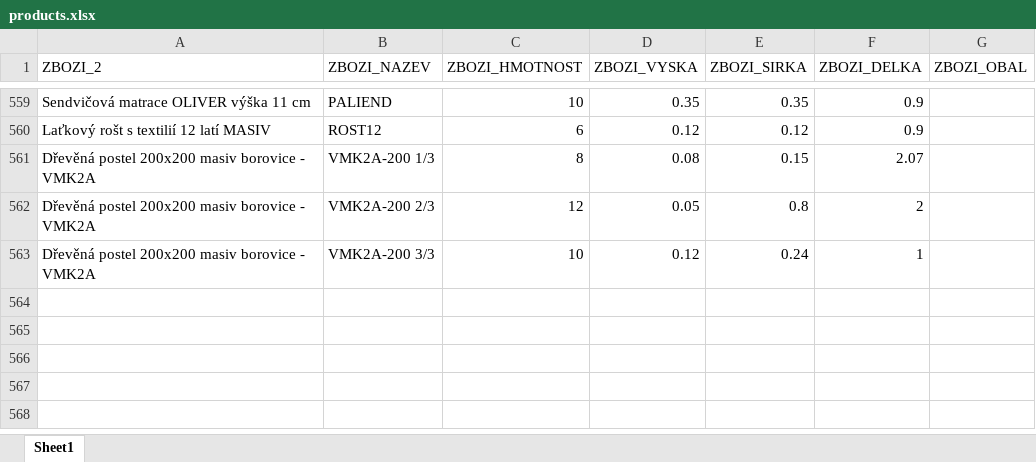
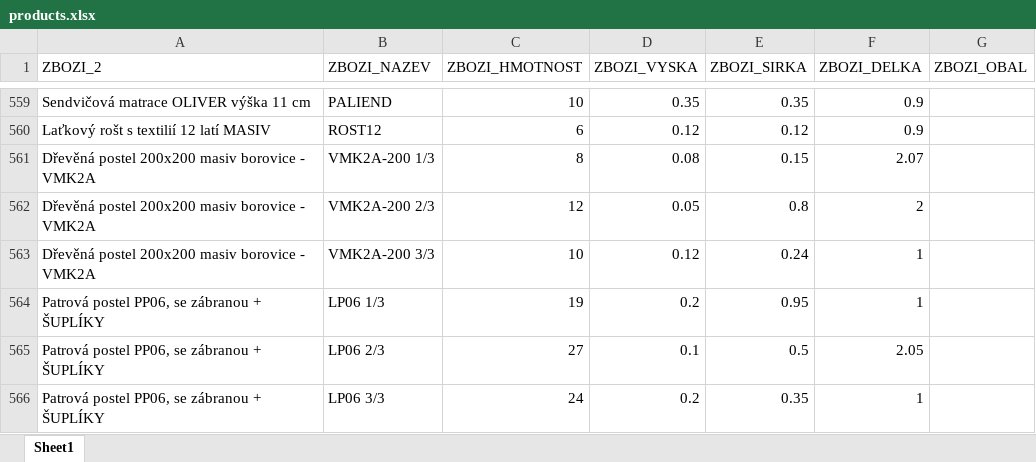
Before and after one commit to xaxamagyar/toptrans-prevodnik, an Excel workbook: products.xlsx, sheet Sheet1, drawn as a sheet; only a part is shown, gaps mark what is left out; values as stored, in another font and other column widths than the file's, no borders; the diff names each change by its address in the sheet, - before the commit and + after, or states it on an @@ line.

Commit message:
Aktualizace katalogu produktů - 23.08.2026 14:55

```diff
--- a/products.xlsx (sheet Sheet1)
+++ b/products.xlsx (sheet Sheet1)
+row 564: Patrová postel PP06, se zábranou + ŠUPLÍKY | LP06 1/3 | 19 | 0.2 | 0.95 | 1
+row 565: Patrová postel PP06, se zábranou + ŠUPLÍKY | LP06 2/3 | 27 | 0.1 | 0.5 | 2.05
+row 566: Patrová postel PP06, se zábranou + ŠUPLÍKY | LP06 3/3 | 24 | 0.2 | 0.35 | 1
```
